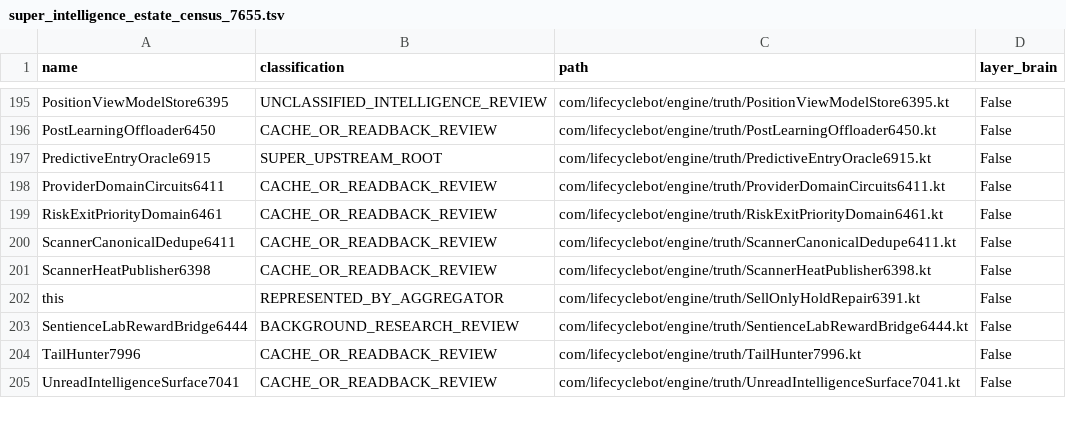
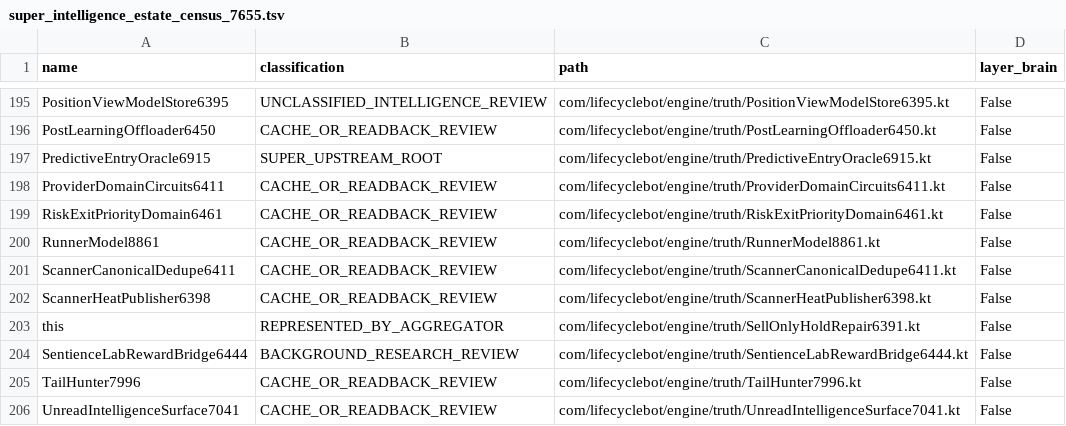
Before and after one commit to shaunhayes333-stack/lifecycle-bot, a TSV file: lifecycle_apk/audits/super_intelligence_estate_census_7655.tsv, drawn as a sheet; only a part is shown, gaps mark what is left out; the diff names each change by its address in the sheet, - before the commit and + after, or states it on an @@ line.

```diff
--- a/lifecycle_apk/audits/super_intelligence_estate_census_7655.tsv
+++ b/lifecycle_apk/audits/super_intelligence_estate_census_7655.tsv
+row 200: RunnerModel8861 | CACHE_OR_READBACK_REVIEW | com/lifecyclebot/engine/truth/RunnerModel8861.kt | False
```
Also changed, not shown: 13 other files.
